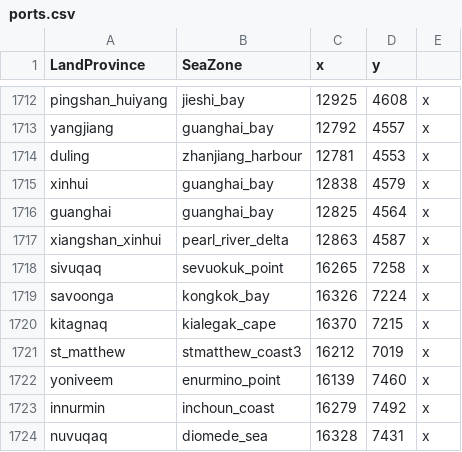
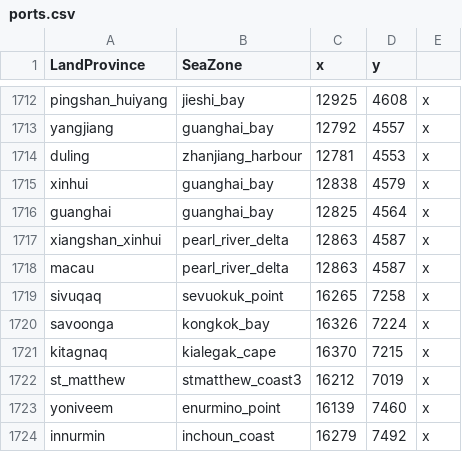
Before and after one commit to ZorangeSaft/Modern-Day-Mod, a CSV file: Modern Day Mod/in_game/map_data/ports.csv, drawn as a sheet; only a part is shown, gaps mark what is left out; the shorter side is filled out with more unchanged rows.

Commit message:
added macau

```diff
--- a/Modern Day Mod/in_game/map_data/ports.csv
+++ b/Modern Day Mod/in_game/map_data/ports.csv
@@ -1717,2 +1717,3 @@ guanghai;guanghai_bay;12825;4564;x
 xiangshan_xinhui;pearl_river_delta;12863;4587;x
+macau;pearl_river_delta;12863;4587;x
 sivuqaq;sevuokuk_point;16265;7258;x
```
Also changed, not shown: 5 other files.
